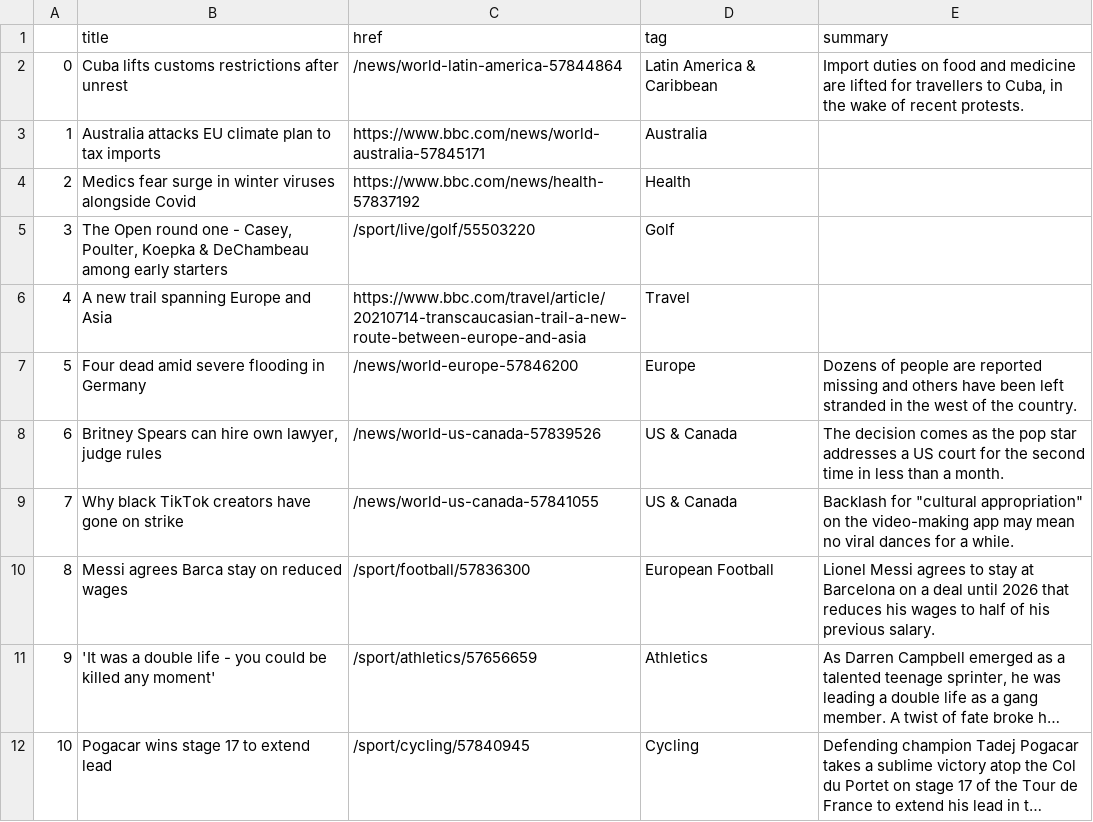
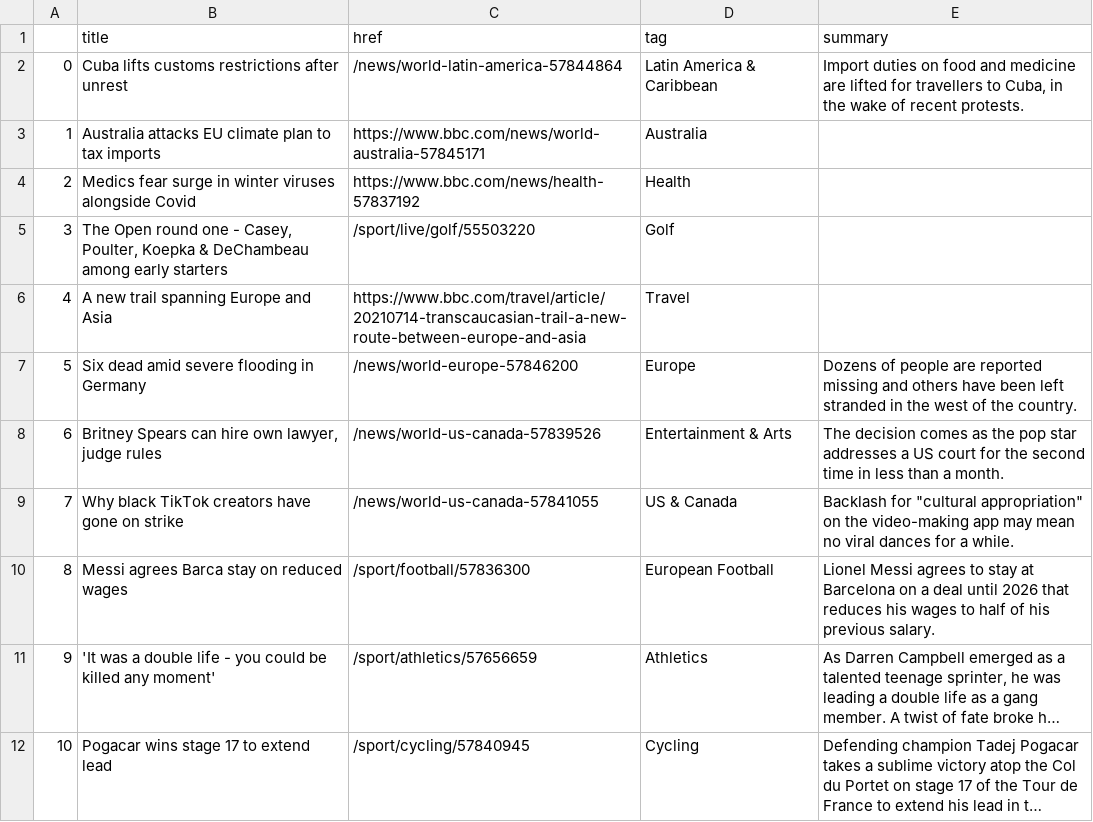
Before and after one commit to bujanowski/automated-scraper, a CSV file: bbc-headlines.csv, drawn as a sheet; only a part is shown; long unchanged cells end in ….

```diff
--- a/bbc-headlines.csv
+++ b/bbc-headlines.csv
@@ -6,4 +6,4 @@
 4,A new trail spanning Europe and Asia,https://www.bbc.com/travel/article/20210714-transcaucasian-trail-a-new-route-between-europe-and-asia,Travel,
-5,Four dead amid severe flooding in Germany,/news/world-europe-57846200,Europe,Dozens of people are reported missing and others have been left stranded in the west of the country.
-6,"Britney Spears can hire own lawyer, judge rules",/news/world-us-canada-57839526,US & Canada,The decision comes as the pop star addresses a US court for the second time in less than a month.
+5,Six dead amid severe flooding in Germany,/news/world-europe-57846200,Europe,Dozens of people are reported missing and others have been left stranded in the west of the country.
+6,"Britney Spears can hire own lawyer, judge rules",/news/world-us-canada-57839526,Entertainment & Arts,The decision comes as the pop star addresses a US court for the second time in less than a month.
 7,Why black TikTok creators have gone on strike,/news/world-us-canada-57841055,US & Canada,"Backlash for ""cultural appropriation"" on the video-making app may mean no viral dances for a while."
```
